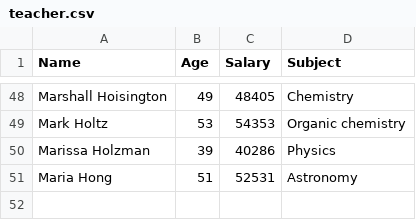
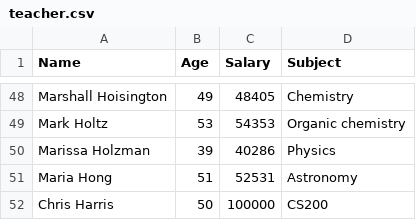
Before and after one commit to June907/CS200, a CSV file: final/teacher.csv, drawn as a sheet; only a part is shown, gaps mark what is left out; the diff names each change by its address in the sheet, - before the commit and + after, or states it on an @@ line.

```diff
--- a/final/teacher.csv
+++ b/final/teacher.csv
+row 52: Chris Harris | 50 | 100000 | CS200
```
Also changed, not shown: final/student.csv, 3 other files.
